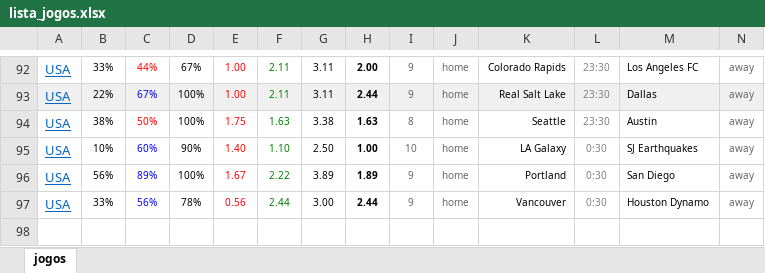
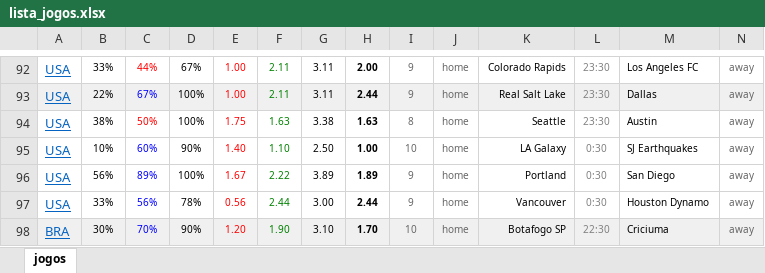
Before and after one commit to danielalonso87/dash-apostas, an Excel workbook: data/lista_jogos.xlsx, sheet jogos, drawn as a sheet; only a part is shown, gaps mark what is left out; values as stored, in another font and other column widths than the file's, no borders; charts and pictures not drawn; rows hold the shown columns only; the diff names each change by its address in the sheet, - before the commit and + after, or states it on an @@ line.

Commit message:
Atualiza bases do dashboard (Trading Esportivo + lista de jogos)

```diff
--- a/data/lista_jogos.xlsx (sheet jogos)
+++ b/data/lista_jogos.xlsx (sheet jogos)
+row 98: BRA | 30% | 70% | 90% | 1.20 | 1.90 | 3.10 | 1.70 | 10 | home | Botafogo SP | 22:30 | Criciuma | away
```
Also changed, not shown: charts or pictures, 2 other files.
